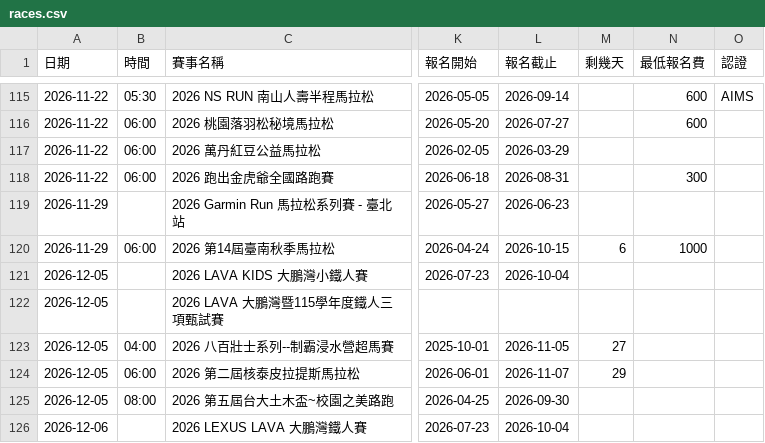
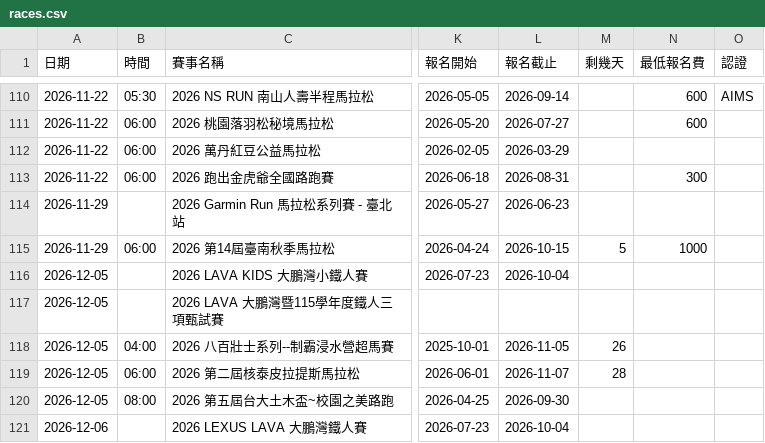
Before and after one commit to Seanchen310/Paoshi, a CSV file: output/races.csv, drawn as a sheet; only a part is shown, gaps mark what is left out; addresses are those after the commit; the diff covers the shown part only; the diff names each change by its address in the sheet, - before the commit and + after, or states it on an @@ line.

```diff
--- a/output/races.csv
+++ b/output/races.csv
-M115 (剩幾天): 6
+M115 (剩幾天): 5
-M118 (剩幾天): 27
+M118 (剩幾天): 26
-M119 (剩幾天): 29
+M119 (剩幾天): 28
```
Also changed, not shown: 5 removed rows and 80 edited cells elsewhere in this file, 5 other files.
